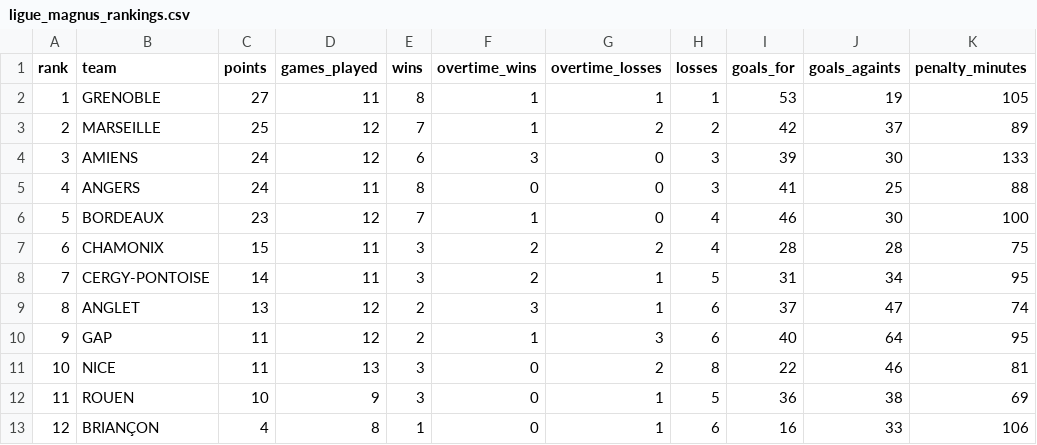
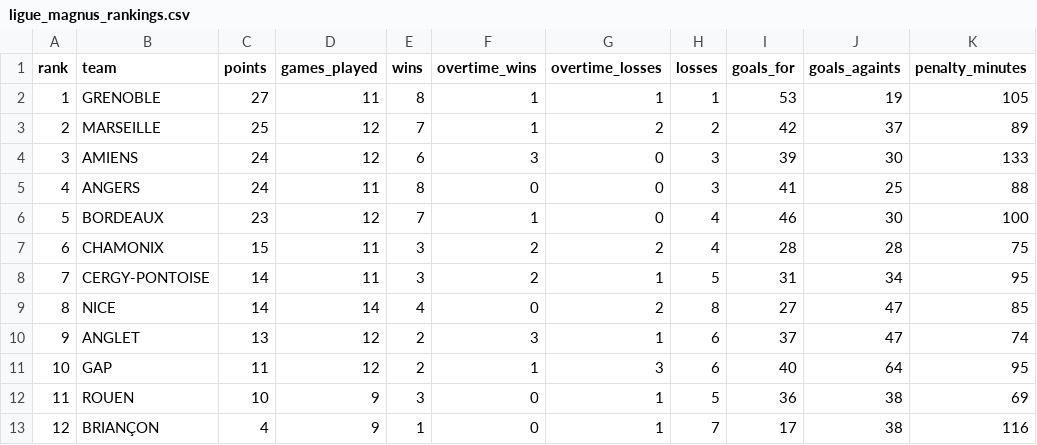
Before and after one commit to Dragilooping/Python_main, a CSV file: ligue_magnus_rankings.csv, drawn as a sheet.

```diff
--- a/ligue_magnus_rankings.csv
+++ b/ligue_magnus_rankings.csv
@@ -8,6 +8,6 @@ rank,team,points,games_played,wins,overtime_wins,overtime_losses,losses,goals_fo
 7,CERGY-PONTOISE,14,11,3,2,1,5,31,34,95
-8,ANGLET,13,12,2,3,1,6,37,47,74
-9,GAP,11,12,2,1,3,6,40,64,95
-10,NICE,11,13,3,0,2,8,22,46,81
+8,NICE,14,14,4,0,2,8,27,47,85
+9,ANGLET,13,12,2,3,1,6,37,47,74
+10,GAP,11,12,2,1,3,6,40,64,95
 11,ROUEN,10,9,3,0,1,5,36,38,69
-12,BRIANÇON,4,8,1,0,1,6,16,33,106
+12,BRIANÇON,4,9,1,0,1,7,17,38,116
```
